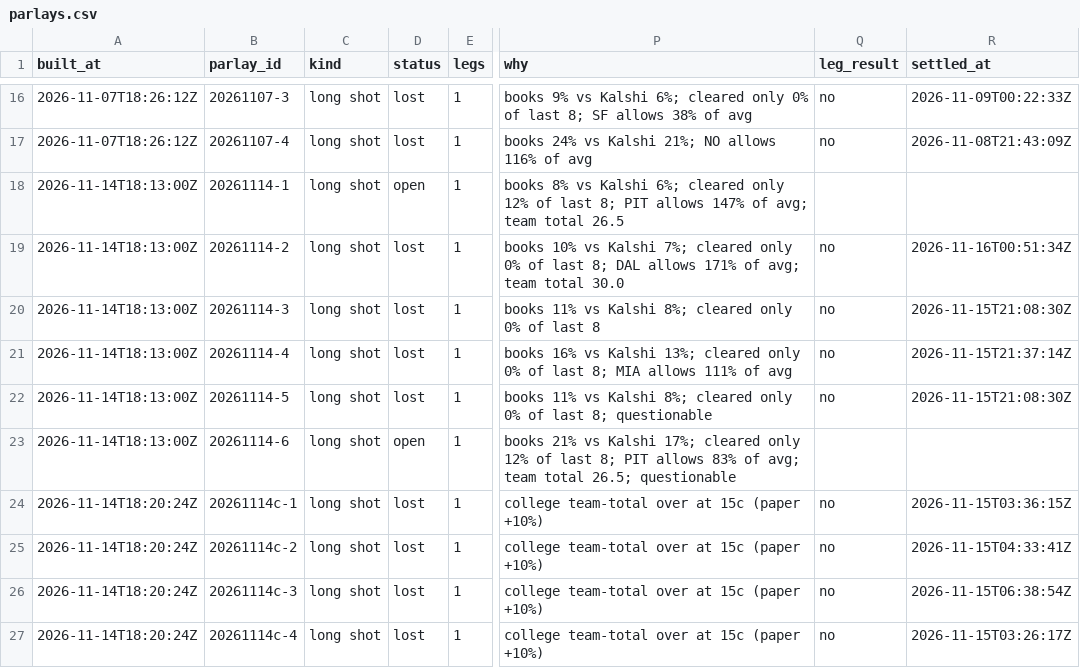
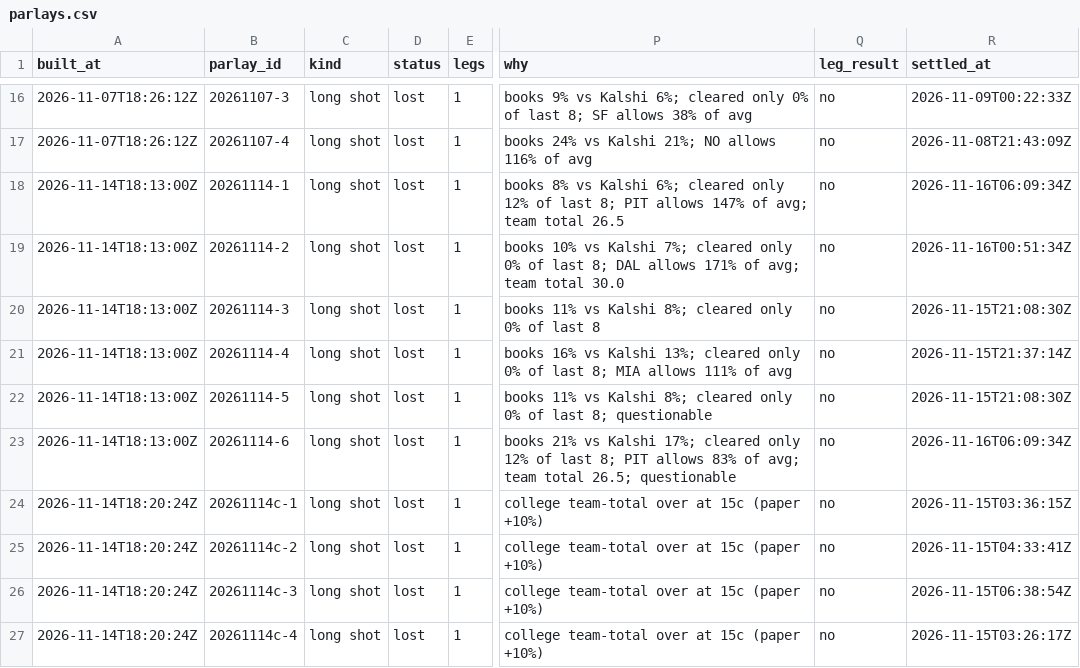
Before and after one commit to shoale4/hedj, a CSV file: paper/parlays.csv, drawn as a sheet; only a part is shown, gaps mark what is left out; the diff names each change by its address in the sheet, - before the commit and + after, or states it on an @@ line.

```diff
--- a/paper/parlays.csv
+++ b/paper/parlays.csv
-D18 (status): open
+D18 (status): lost
-Q18 (leg_result): (empty)
+Q18 (leg_result): no
-R18 (settled_at): (empty)
+R18 (settled_at): 2026-11-16T06:09:34Z
-D23 (status): open
+D23 (status): lost
-Q23 (leg_result): (empty)
+Q23 (leg_result): no
-R23 (settled_at): (empty)
+R23 (settled_at): 2026-11-16T06:09:34Z
```
Also changed, not shown: paper/college_gaps.csv, 1 other file.
